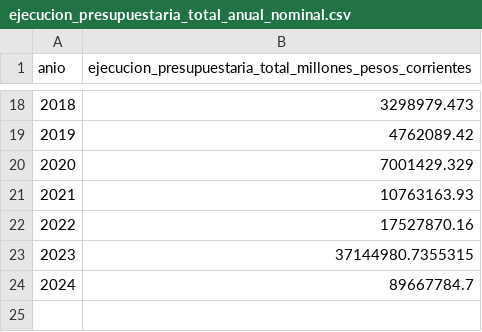
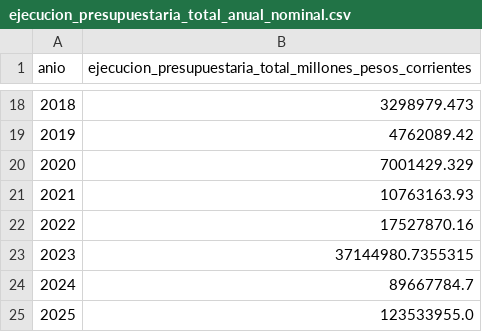
Before and after one commit to datos-Fundar/mapa_politicas_sociales, a CSV file: ejecucion_presupuestaria_total_anual_nominal.csv, drawn as a sheet; only a part is shown, gaps mark what is left out; the diff names each change by its address in the sheet, - before the commit and + after, or states it on an @@ line.

Commit message:
Add files via upload
Ejecución presupuestaria total anual nominal 2026

```diff
--- a/ejecucion_presupuestaria_total_anual_nominal.csv
+++ b/ejecucion_presupuestaria_total_anual_nominal.csv
+row 25: 2025 | 123533955.0
```
